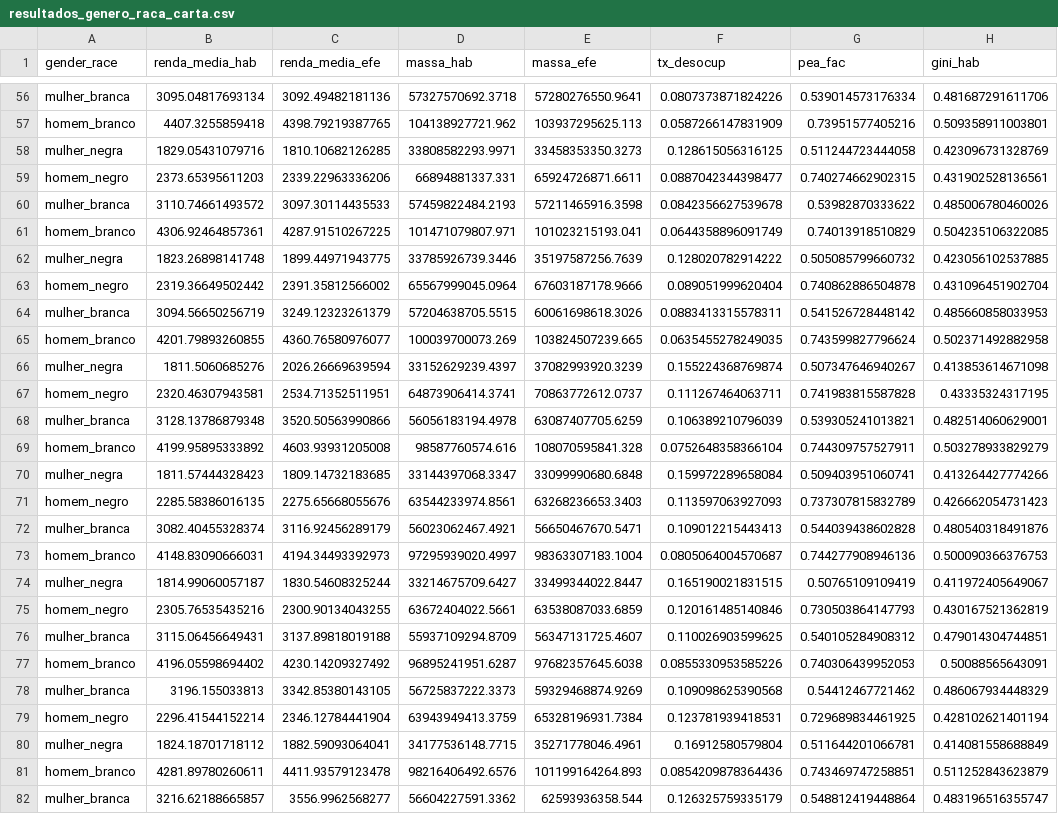
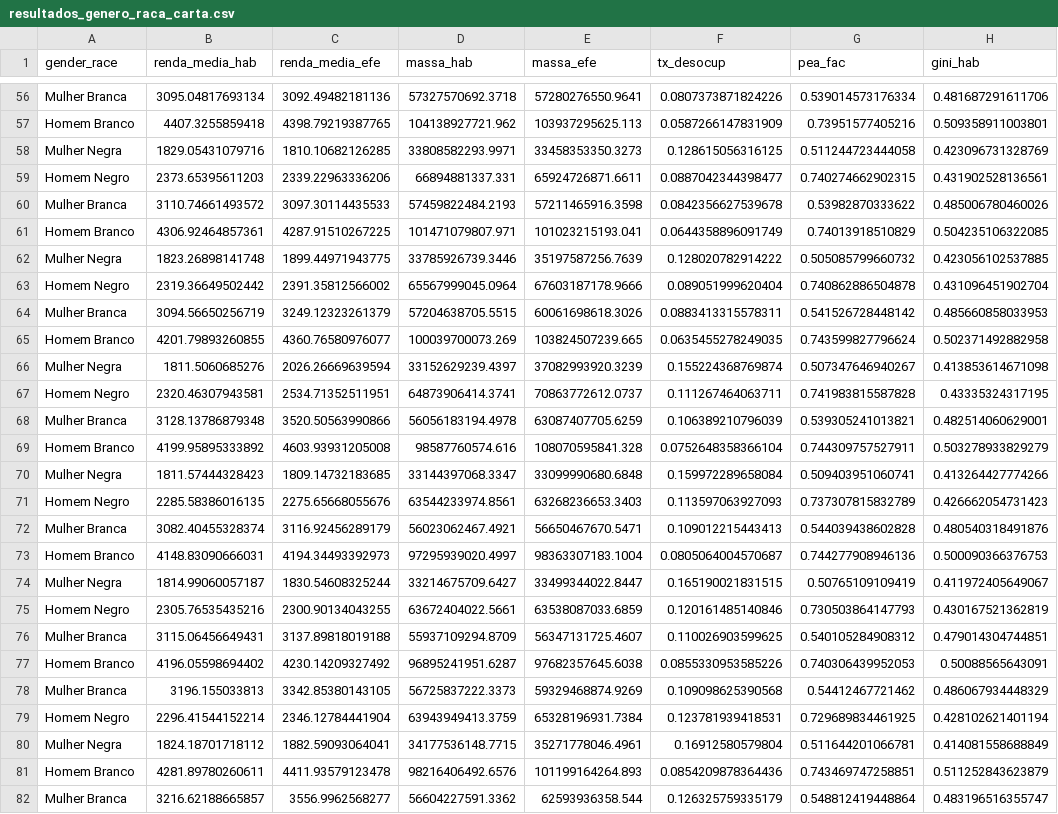
Before and after one commit to alyssonlp/conjuntura_discriminacao, a CSV file: outputs/csv_output/resultados_genero_raca_carta.csv, drawn as a sheet; only a part is shown, gaps mark what is left out; the diff covers the shown part only; the diff names each change by its address in the sheet, - before the commit and + after, or states it on an @@ line.

```diff
--- a/outputs/csv_output/resultados_genero_raca_carta.csv
+++ b/outputs/csv_output/resultados_genero_raca_carta.csv
-A56 (gender_race): mulher_branca
+A56 (gender_race): Mulher Branca
-A57 (gender_race): homem_branco
+A57 (gender_race): Homem Branco
-A58 (gender_race): mulher_negra
+A58 (gender_race): Mulher Negra
-A59 (gender_race): homem_negro
+A59 (gender_race): Homem Negro
-A60 (gender_race): mulher_branca
+A60 (gender_race): Mulher Branca
-A61 (gender_race): homem_branco
+A61 (gender_race): Homem Branco
-A62 (gender_race): mulher_negra
+A62 (gender_race): Mulher Negra
-A63 (gender_race): homem_negro
+A63 (gender_race): Homem Negro
-A64 (gender_race): mulher_branca
+A64 (gender_race): Mulher Branca
-A65 (gender_race): homem_branco
+A65 (gender_race): Homem Branco
-A66 (gender_race): mulher_negra
+A66 (gender_race): Mulher Negra
-A67 (gender_race): homem_negro
+A67 (gender_race): Homem Negro
-A68 (gender_race): mulher_branca
+A68 (gender_race): Mulher Branca
-A69 (gender_race): homem_branco
+A69 (gender_race): Homem Branco
-A70 (gender_race): mulher_negra
+A70 (gender_race): Mulher Negra
-A71 (gender_race): homem_negro
+A71 (gender_race): Homem Negro
-A72 (gender_race): mulher_branca
+A72 (gender_race): Mulher Branca
-A73 (gender_race): homem_branco
+A73 (gender_race): Homem Branco
-A74 (gender_race): mulher_negra
+A74 (gender_race): Mulher Negra
-A75 (gender_race): homem_negro
+A75 (gender_race): Homem Negro
-A76 (gender_race): mulher_branca
+A76 (gender_race): Mulher Branca
-A77 (gender_race): homem_branco
+A77 (gender_race): Homem Branco
-A78 (gender_race): mulher_branca
+A78 (gender_race): Mulher Branca
-A79 (gender_race): homem_negro
+A79 (gender_race): Homem Negro
-A80 (gender_race): mulher_negra
+A80 (gender_race): Mulher Negra
-A81 (gender_race): homem_branco
+A81 (gender_race): Homem Branco
-A82 (gender_race): mulher_branca
+A82 (gender_race): Mulher Branca
```
Also changed, not shown: 169 edited cells elsewhere in this file, outputs/csv_output/descriptive_br_gender_race_carta.csv, outputs/csv_output/resultados_brasil_carta.csv, 42 other files.
